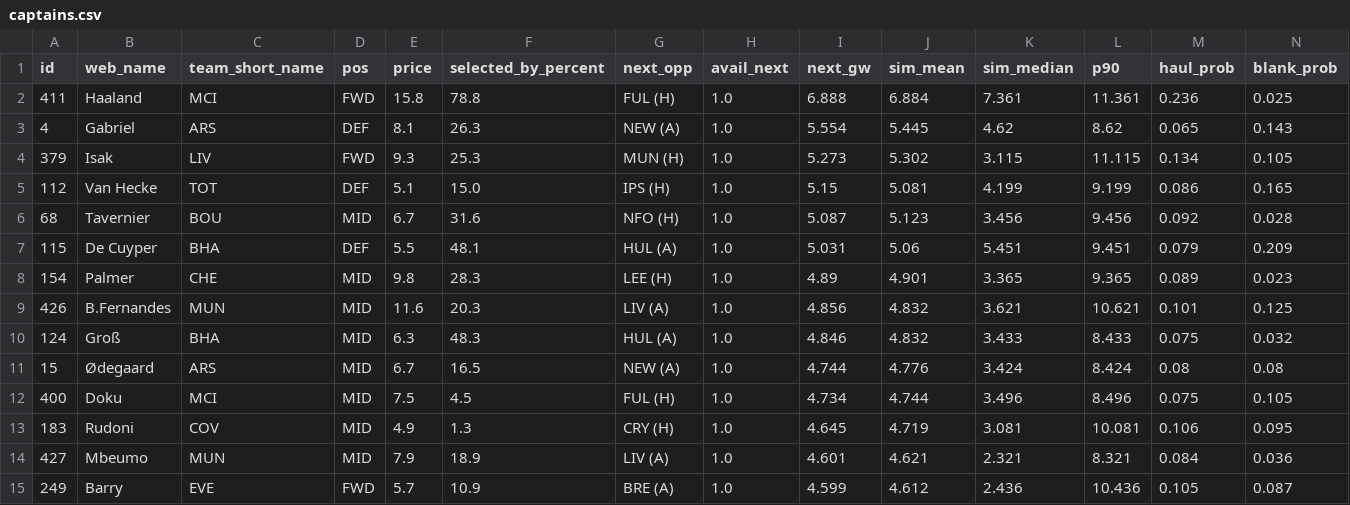
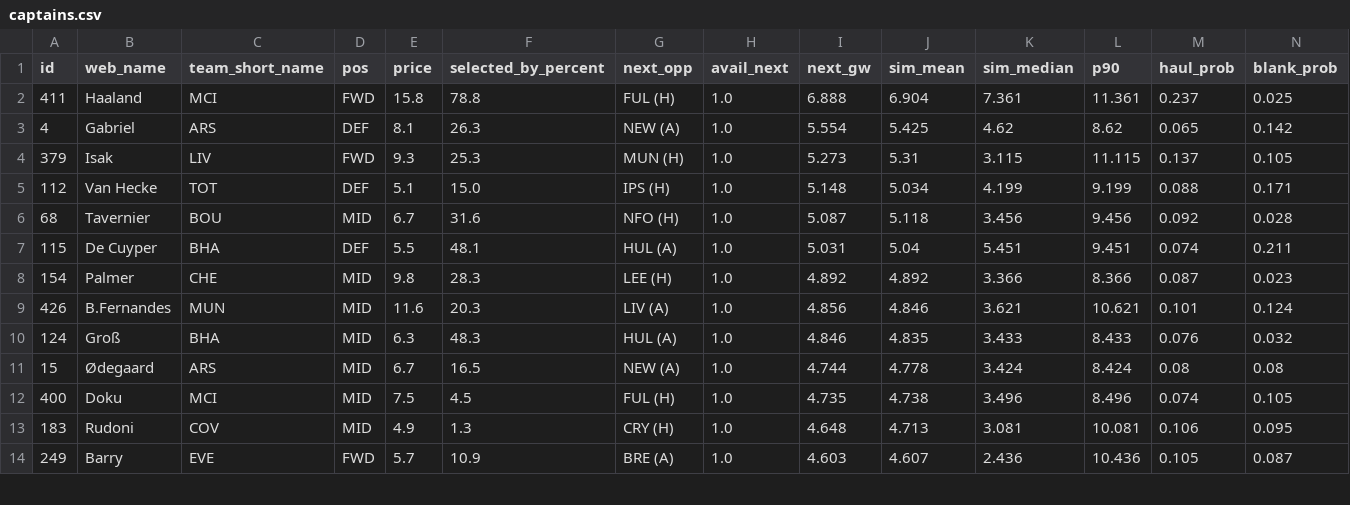
Before and after one commit to arlind55/fplproject, a CSV file: data/current/captains.csv, drawn as a sheet; only a part is shown; the diff covers the shown part only.

```diff
--- a/data/current/captains.csv
+++ b/data/current/captains.csv
@@ -1,15 +1,14 @@
 id,web_name,team_short_name,pos,price,selected_by_percent,next_opp,avail_next,next_gw,sim_mean,sim_median,p90,haul_prob,blank_prob
-411,Haaland,MCI,FWD,15.8,78.8,FUL (H),1.0,6.888,6.884,7.361,11.361,0.236,0.025
-4,Gabriel,ARS,DEF,8.1,26.3,NEW (A),1.0,5.554,5.445,4.62,8.62,0.065,0.143
-379,Isak,LIV,FWD,9.3,25.3,MUN (H),1.0,5.273,5.302,3.115,11.115,0.134,0.105
-112,Van Hecke,TOT,DEF,5.1,15.0,IPS (H),1.0,5.15,5.081,4.199,9.199,0.086,0.165
-68,Tavernier,BOU,MID,6.7,31.6,NFO (H),1.0,5.087,5.123,3.456,9.456,0.092,0.028
-115,De Cuyper,BHA,DEF,5.5,48.1,HUL (A),1.0,5.031,5.06,5.451,9.451,0.079,0.209
-154,Palmer,CHE,MID,9.8,28.3,LEE (H),1.0,4.89,4.901,3.365,9.365,0.089,0.023
-426,B.Fernandes,MUN,MID,11.6,20.3,LIV (A),1.0,4.856,4.832,3.621,10.621,0.101,0.125
-124,Groß,BHA,MID,6.3,48.3,HUL (A),1.0,4.846,4.832,3.433,8.433,0.075,0.032
-15,Ødegaard,ARS,MID,6.7,16.5,NEW (A),1.0,4.744,4.776,3.424,8.424,0.08,0.08
-400,Doku,MCI,MID,7.5,4.5,FUL (H),1.0,4.734,4.744,3.496,8.496,0.075,0.105
-183,Rudoni,COV,MID,4.9,1.3,CRY (H),1.0,4.645,4.719,3.081,10.081,0.106,0.095
-427,Mbeumo,MUN,MID,7.9,18.9,LIV (A),1.0,4.601,4.621,2.321,8.321,0.084,0.036
-249,Barry,EVE,FWD,5.7,10.9,BRE (A),1.0,4.599,4.612,2.436,10.436,0.105,0.087
+411,Haaland,MCI,FWD,15.8,78.8,FUL (H),1.0,6.888,6.904,7.361,11.361,0.237,0.025
+4,Gabriel,ARS,DEF,8.1,26.3,NEW (A),1.0,5.554,5.425,4.62,8.62,0.065,0.142
+379,Isak,LIV,FWD,9.3,25.3,MUN (H),1.0,5.273,5.31,3.115,11.115,0.137,0.105
+112,Van Hecke,TOT,DEF,5.1,15.0,IPS (H),1.0,5.148,5.034,4.199,9.199,0.088,0.171
+68,Tavernier,BOU,MID,6.7,31.6,NFO (H),1.0,5.087,5.118,3.456,9.456,0.092,0.028
+115,De Cuyper,BHA,DEF,5.5,48.1,HUL (A),1.0,5.031,5.04,5.451,9.451,0.074,0.211
+154,Palmer,CHE,MID,9.8,28.3,LEE (H),1.0,4.892,4.892,3.366,8.366,0.087,0.023
+426,B.Fernandes,MUN,MID,11.6,20.3,LIV (A),1.0,4.856,4.846,3.621,10.621,0.101,0.124
+124,Groß,BHA,MID,6.3,48.3,HUL (A),1.0,4.846,4.835,3.433,8.433,0.076,0.032
+15,Ødegaard,ARS,MID,6.7,16.5,NEW (A),1.0,4.744,4.778,3.424,8.424,0.08,0.08
+400,Doku,MCI,MID,7.5,4.5,FUL (H),1.0,4.735,4.738,3.496,8.496,0.074,0.105
+183,Rudoni,COV,MID,4.9,1.3,CRY (H),1.0,4.648,4.713,3.081,10.081,0.106,0.095
+249,Barry,EVE,FWD,5.7,10.9,BRE (A),1.0,4.603,4.607,2.436,10.436,0.105,0.087
```
Also changed, not shown: 1 added row and 68 edited cells elsewhere in this file, data/current/model_squad.csv, data/current/projections.csv, 7 other files.
